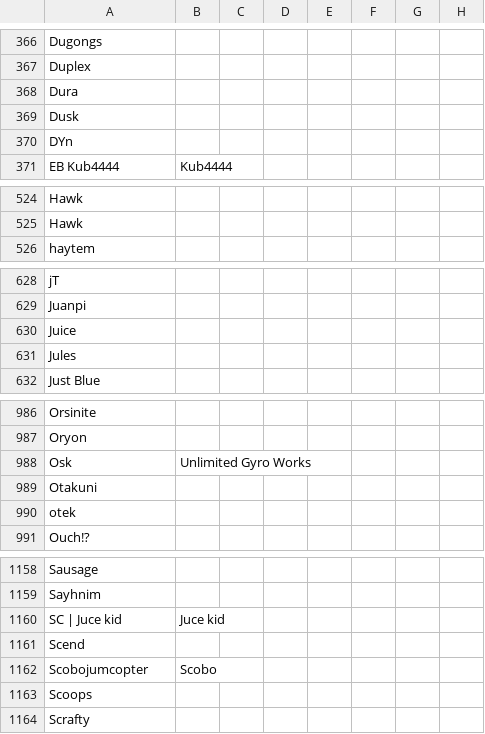
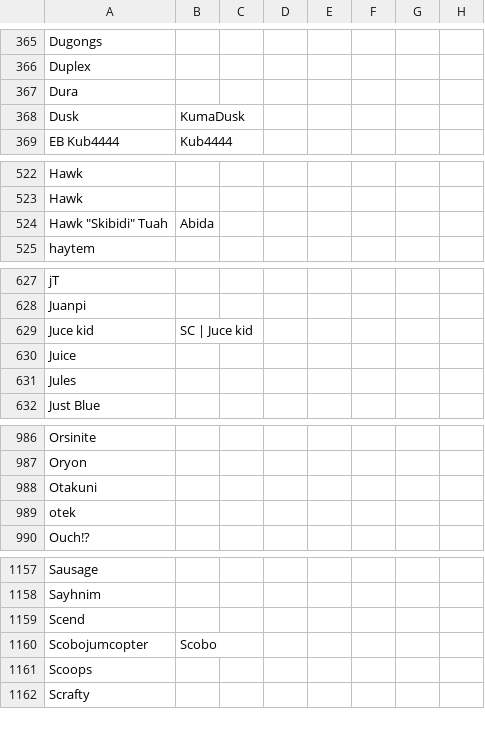
Before and after one commit to kenniky/ultrank-scoring, a CSV file: ultrank_tags.csv, drawn as a sheet; only a part is shown, gaps mark what is left out; the diff covers the shown part only.

```diff
--- a/ultrank_tags.csv
+++ b/ultrank_tags.csv
@@ -368,4 +367,3 @@ Duplex,,,,,,,
 Dura,,,,,,,
-Dusk,,,,,,,
-DYn,,,,,,,
+Dusk,KumaDusk,,,,,,
 EB Kub4444,Kub4444,,,,,,
@@ -525,2 +523,3 @@ Hawk,,,,,,,
 Hawk ,,,,,,,
+"Hawk ""Skibidi"" Tuah",Abida,,,,,,
 haytem,,,,,,,
@@ -629,2 +628,3 @@ jT,,,,,,,
 Juanpi,,,,,,,
+Juce kid,SC | Juce kid,,,,,,
 Juice,,,,,,,
@@ -987,3 +987,2 @@ Orsinite,,,,,,,
 Oryon,,,,,,,
-Osk,Unlimited Gyro Works,,,,,,
 Otakuni,,,,,,,
@@ -1159,3 +1158,2 @@ Sausage,,,,,,,
 Sayhnim,,,,,,,
-SC | Juce kid,Juce kid,,,,,,
 Scend,,,,,,,
```
Also changed, not shown: 6 added rows, 4 removed rows and 20 edited cells elsewhere in this file, 1 other file.
